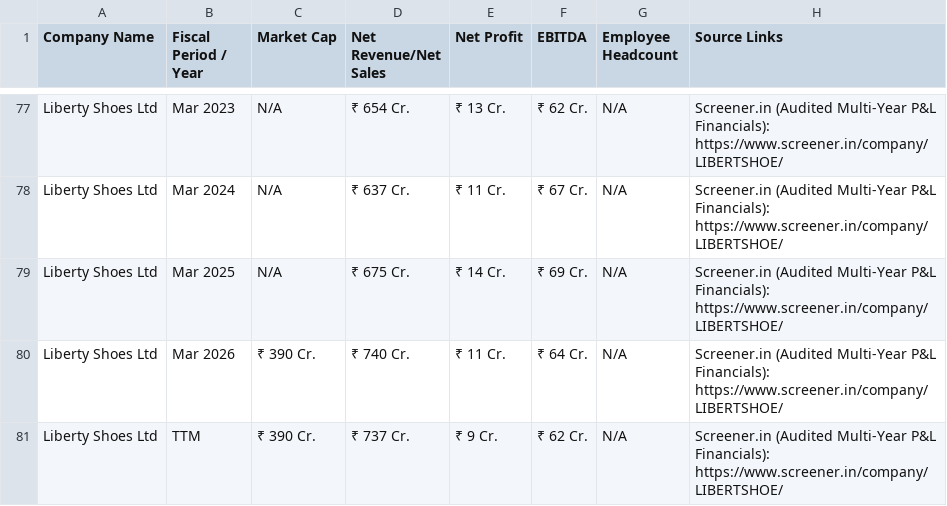
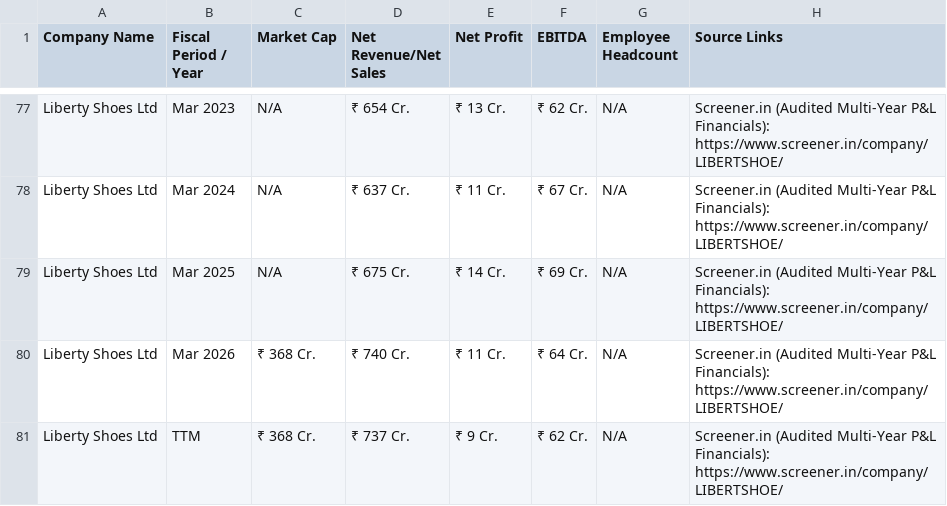
Before and after one commit to apurv68/company-datarecord, a CSV file: company_financials_5yr.csv, drawn as a sheet; only a part is shown, gaps mark what is left out.

```diff
--- a/company_financials_5yr.csv
+++ b/company_financials_5yr.csv
@@ -79,3 +79,3 @@ Liberty Shoes Ltd,Mar 2024,N/A,₹ 637 Cr.,₹ 11 Cr.,₹ 67 Cr.,N/A,Screener.in
 Liberty Shoes Ltd,Mar 2025,N/A,₹ 675 Cr.,₹ 14 Cr.,₹ 69 Cr.,N/A,Screener.in (Audited Multi-Year P&L Financials): https://www.screener.in/company/LIBERTSHOE/
-Liberty Shoes Ltd,Mar 2026,₹ 390 Cr.,₹ 740 Cr.,₹ 11 Cr.,₹ 64 Cr.,N/A,Screener.in (Audited Multi-Year P&L Financials): https://www.screener.in/company/LIBERTSHOE/
-Liberty Shoes Ltd,TTM,₹ 390 Cr.,₹ 737 Cr.,₹ 9 Cr.,₹ 62 Cr.,N/A,Screener.in (Audited Multi-Year P&L Financials): https://www.screener.in/company/LIBERTSHOE/
+Liberty Shoes Ltd,Mar 2026,₹ 368 Cr.,₹ 740 Cr.,₹ 11 Cr.,₹ 64 Cr.,N/A,Screener.in (Audited Multi-Year P&L Financials): https://www.screener.in/company/LIBERTSHOE/
+Liberty Shoes Ltd,TTM,₹ 368 Cr.,₹ 737 Cr.,₹ 9 Cr.,₹ 62 Cr.,N/A,Screener.in (Audited Multi-Year P&L Financials): https://www.screener.in/company/LIBERTSHOE/
```
Also changed, not shown: company_conclusions.csv, company_records.csv, 2 other files.
